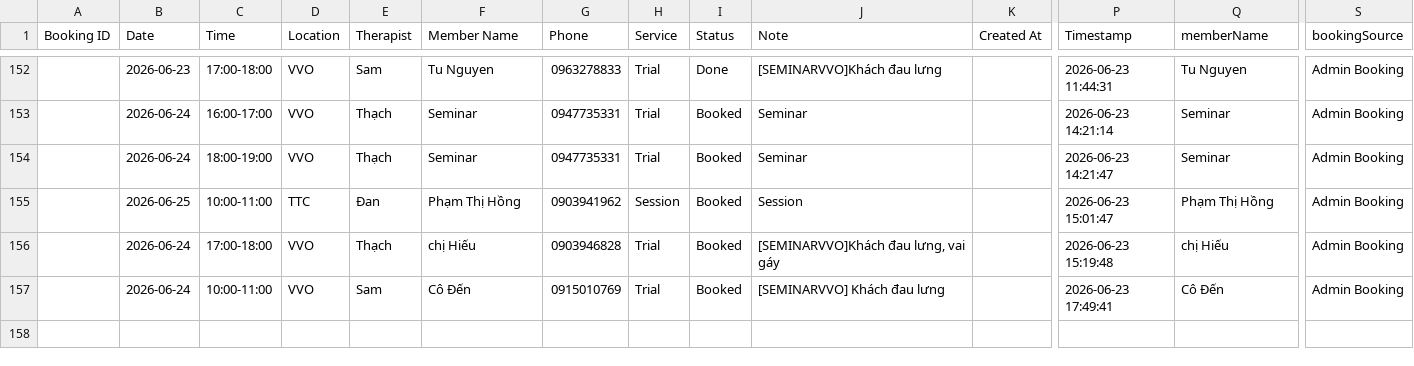
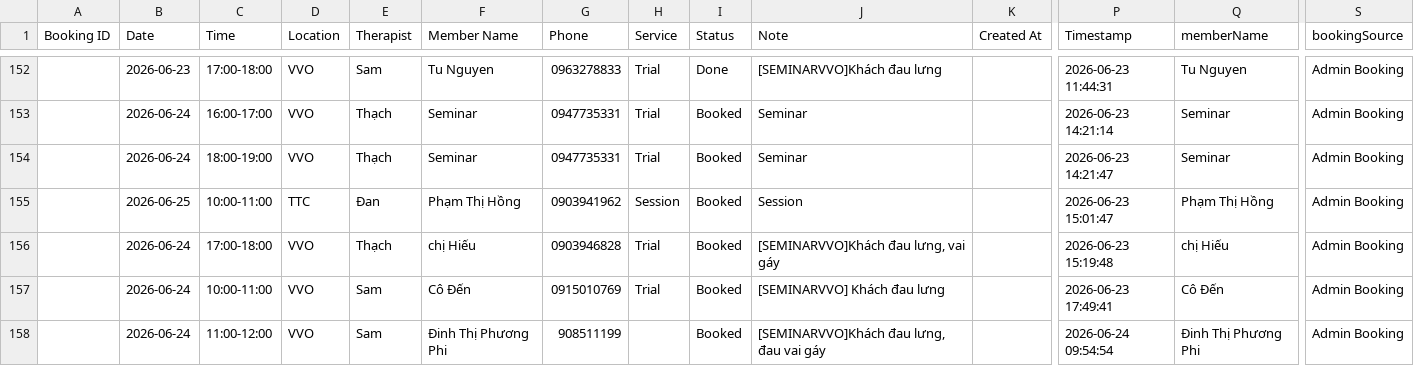
Before and after one commit to dtchien401/ProPhysio-Dashboard, a CSV file: booking.csv, drawn as a sheet; only a part is shown, gaps mark what is left out; rows hold the shown columns only; the diff names each change by its address in the sheet, - before the commit and + after, or states it on an @@ line.

Commit message:
Auto upload booking.csv from Google Sheets

```diff
--- a/booking.csv
+++ b/booking.csv
+row 158:  | 2026-06-24 | 11:00-12:00 | VVO | Sam | Đinh Thị Phương Phi | 908511199 |  | Booked | [SEMINARVVO]Khách đau lưng, đau vai gáy |  | 2026-06-24 09:54:54 | Đinh Thị Phương Phi | Admin Booking
```
